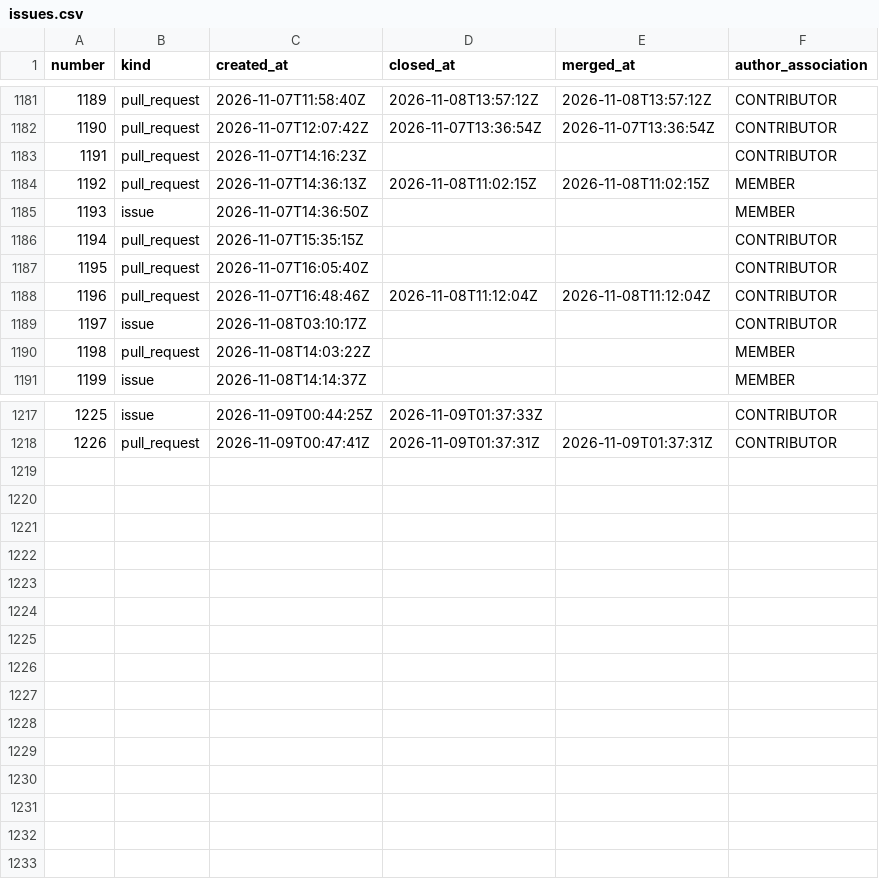
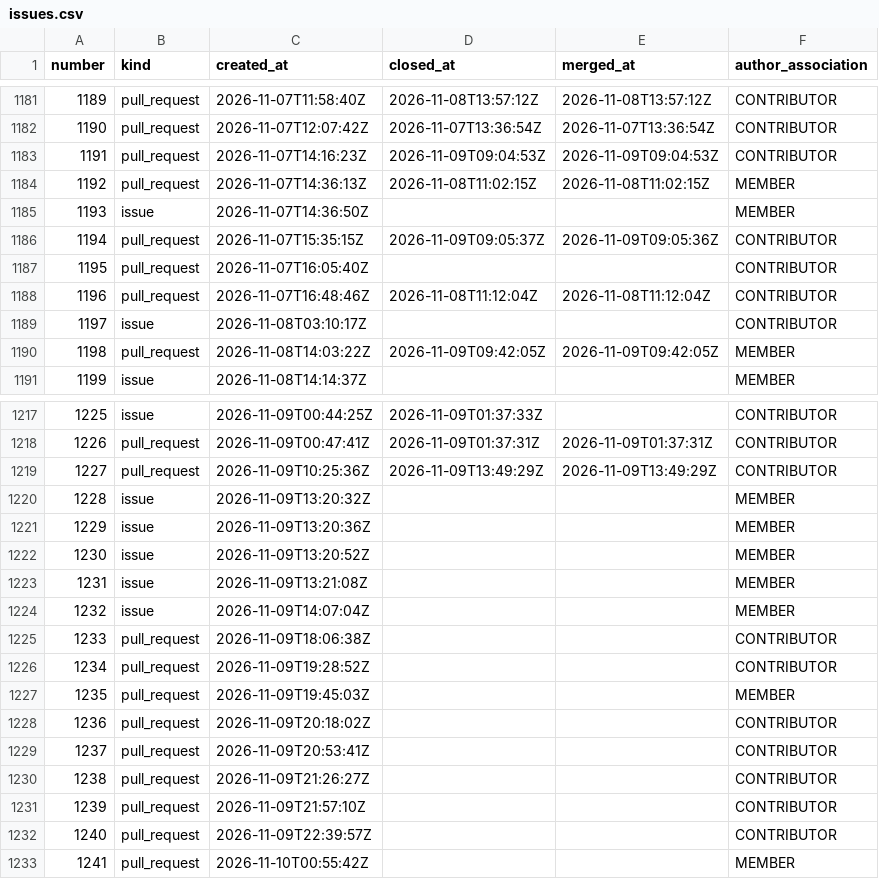
Before and after one commit to exmergo/github-repo-analytics, a CSV file: exmergo/dex/signals/issues.csv, drawn as a sheet; only a part is shown, gaps mark what is left out; the diff covers the shown part only.

```diff
--- a/exmergo/dex/signals/issues.csv
+++ b/exmergo/dex/signals/issues.csv
@@ -1182,6 +1182,6 @@ number,kind,created_at,closed_at,merged_at,author_association
 1190,pull_request,2026-11-07T12:07:42Z,2026-11-07T13:36:54Z,2026-11-07T13:36:54Z,CONTRIBUTOR
-1191,pull_request,2026-11-07T14:16:23Z,,,CONTRIBUTOR
+1191,pull_request,2026-11-07T14:16:23Z,2026-11-09T09:04:53Z,2026-11-09T09:04:53Z,CONTRIBUTOR
 1192,pull_request,2026-11-07T14:36:13Z,2026-11-08T11:02:15Z,2026-11-08T11:02:15Z,MEMBER
 1193,issue,2026-11-07T14:36:50Z,,,MEMBER
-1194,pull_request,2026-11-07T15:35:15Z,,,CONTRIBUTOR
+1194,pull_request,2026-11-07T15:35:15Z,2026-11-09T09:05:37Z,2026-11-09T09:05:36Z,CONTRIBUTOR
 1195,pull_request,2026-11-07T16:05:40Z,,,CONTRIBUTOR
@@ -1189,3 +1189,3 @@ number,kind,created_at,closed_at,merged_at,author_association
 1197,issue,2026-11-08T03:10:17Z,,,CONTRIBUTOR
-1198,pull_request,2026-11-08T14:03:22Z,,,MEMBER
+1198,pull_request,2026-11-08T14:03:22Z,2026-11-09T09:42:05Z,2026-11-09T09:42:05Z,MEMBER
 1199,issue,2026-11-08T14:14:37Z,,,MEMBER
@@ -1218 +1218,16 @@ number,kind,created_at,closed_at,merged_at,author_association
 1226,pull_request,2026-11-09T00:47:41Z,2026-11-09T01:37:31Z,2026-11-09T01:37:31Z,CONTRIBUTOR
+1227,pull_request,2026-11-09T10:25:36Z,2026-11-09T13:49:29Z,2026-11-09T13:49:29Z,CONTRIBUTOR
+1228,issue,2026-11-09T13:20:32Z,,,MEMBER
+1229,issue,2026-11-09T13:20:36Z,,,MEMBER
+1230,issue,2026-11-09T13:20:52Z,,,MEMBER
+1231,issue,2026-11-09T13:21:08Z,,,MEMBER
+1232,issue,2026-11-09T14:07:04Z,,,MEMBER
+1233,pull_request,2026-11-09T18:06:38Z,,,CONTRIBUTOR
+1234,pull_request,2026-11-09T19:28:52Z,,,CONTRIBUTOR
+1235,pull_request,2026-11-09T19:45:03Z,,,MEMBER
+1236,pull_request,2026-11-09T20:18:02Z,,,CONTRIBUTOR
+1237,pull_request,2026-11-09T20:53:41Z,,,CONTRIBUTOR
+1238,pull_request,2026-11-09T21:26:27Z,,,CONTRIBUTOR
+1239,pull_request,2026-11-09T21:57:10Z,,,CONTRIBUTOR
+1240,pull_request,2026-11-09T22:39:57Z,,,CONTRIBUTOR
+1241,pull_request,2026-11-10T00:55:42Z,,,MEMBER
```
Also changed, not shown: 18 edited cells elsewhere in this file, exmergo/dex/ghrs-data/views_clones_aggregate.csv, exmergo/dex/signals/downloads/pypi/exmergo-dex-core.csv, 5 other files.
